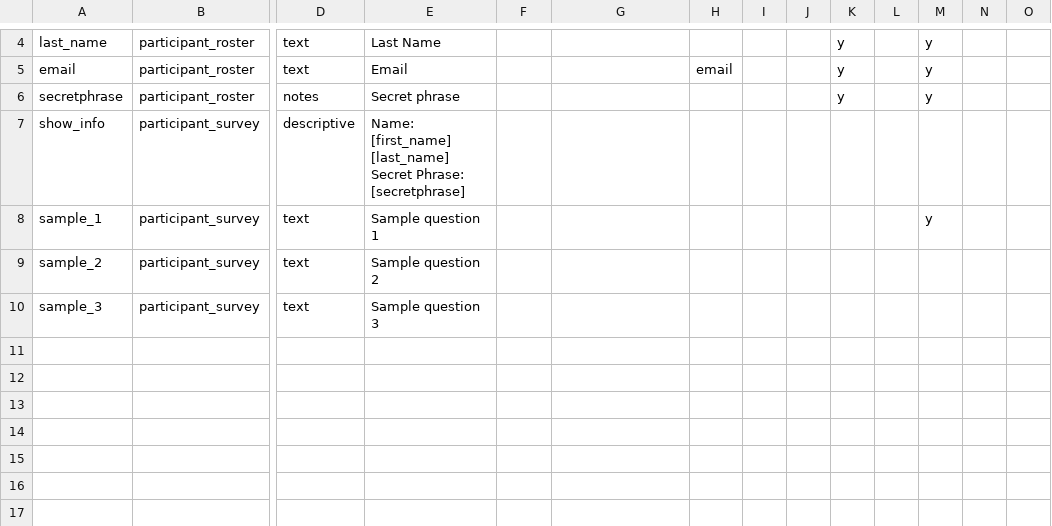
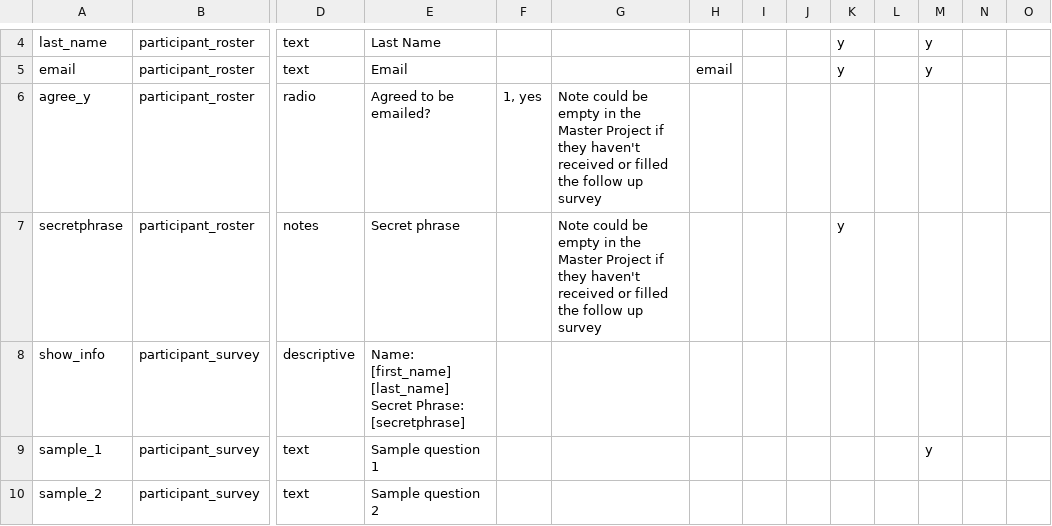
Before and after one commit to firaswehbe/2015_CDSI_RC_Challenge, a CSV file: resources/Individual_Project_Datadictionary_template.csv, drawn as a sheet; only a part is shown, gaps mark what is left out; the shorter side is filled out with more unchanged rows; addresses are those after the commit; rows hold the shown columns only; the diff names each change by its address in the sheet, - before the commit and + after, or states it on an @@ line.

Commit message:
Update project template to include agree_y

```diff
--- a/resources/Individual_Project_Datadictionary_template.csv
+++ b/resources/Individual_Project_Datadictionary_template.csv
+row 6: agree_y | participant_roster | radio | Agreed to be emailed? | 1, yes | Note could be empty in the Master Project if they haven't received or filled the follow up survey
-G7: (empty)
+G7: Note could be empty in the Master Project if they haven't received or filled the follow up survey
-M7: y
+M7: (empty)
```
Also changed, not shown: 1 other file.
